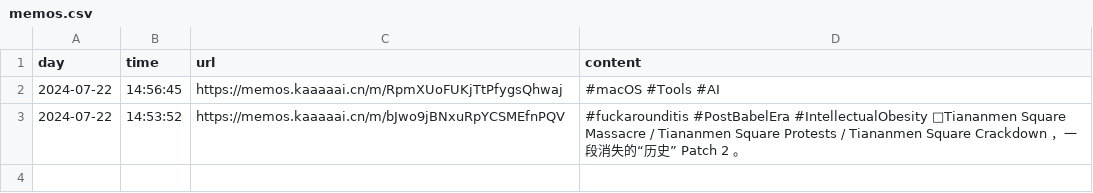
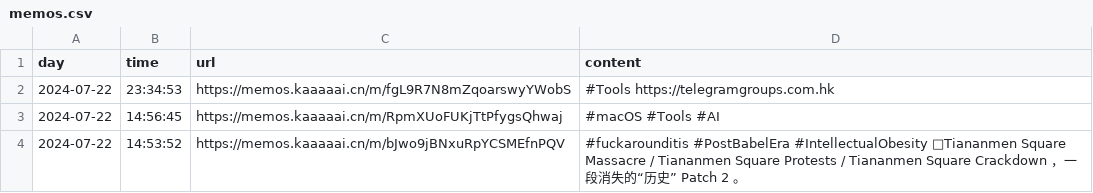
Before and after one commit to kaaaaai/kaaaaai, a CSV file: data/memos.csv, drawn as a sheet; the diff names each change by its address in the sheet, - before the commit and + after, or states it on an @@ line.

```diff
--- a/data/memos.csv
+++ b/data/memos.csv
+row 2: 2024-07-22 | 23:34:53 | https://memos.kaaaaai.cn/m/fgL9R7N8mZqoarswyYWobS | #Tools https://telegramgroups.com.hk
```
